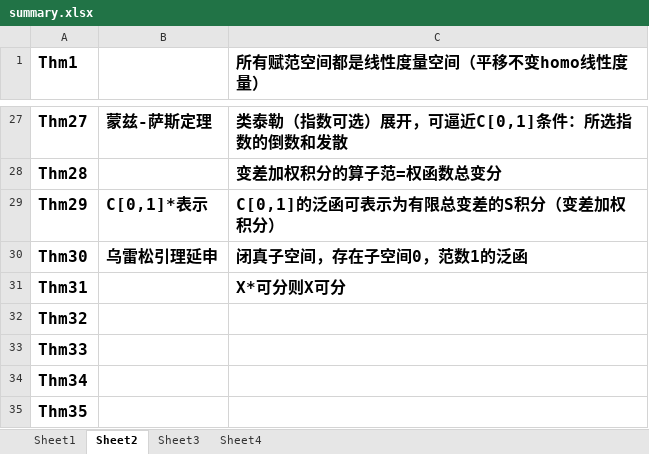
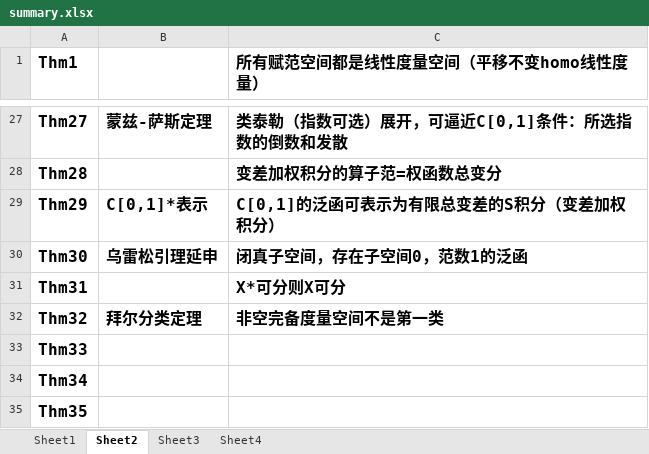
Before and after one commit to GuoYipeng279/helo, an Excel workbook: summary.xlsx, sheet Sheet2, drawn as a sheet; only a part is shown, gaps mark what is left out; values as stored, in another font and other column widths than the file's, no borders; the diff names each change by its address in the sheet, - before the commit and + after, or states it on an @@ line.

```diff
--- a/summary.xlsx (sheet Sheet2)
+++ b/summary.xlsx (sheet Sheet2)
-B32: (empty)
+B32: 拜尔分类定理
-C32 (所有赋范空间都是线性度量空间（平移不变homo线性度量）): (empty)
+C32 (所有赋范空间都是线性度量空间（平移不变homo线性度量）): 非空完备度量空间不是第一类
```
Also changed, not shown: charts or pictures, 2 other files.
